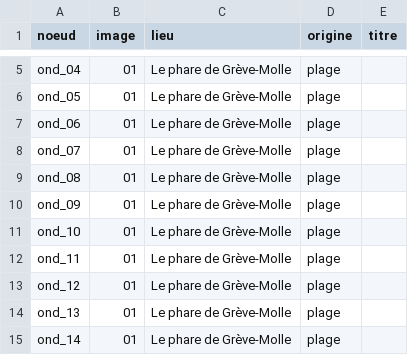
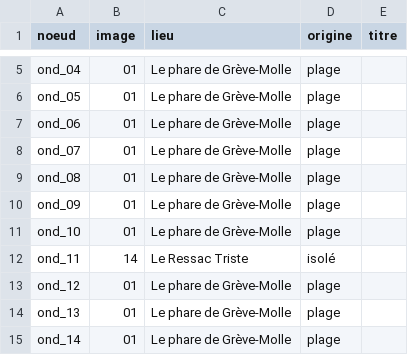
Before and after one commit to kevm29/MoonNotForSale, a TSV file: index/images.tsv, drawn as a sheet; only a part is shown, gaps mark what is left out; the diff covers the shown part only.

```diff
--- a/index/images.tsv
+++ b/index/images.tsv
@@ -11,3 +11,3 @@ ond_09	01	Le phare de Grève-Molle	plage
 ond_10	01	Le phare de Grève-Molle	plage	
-ond_11	01	Le phare de Grève-Molle	plage	
+ond_11	14	Le Ressac Triste	isolé	
 ond_12	01	Le phare de Grève-Molle	plage	
```
Also changed, not shown: 86 edited cells elsewhere in this file, 3 other files.
